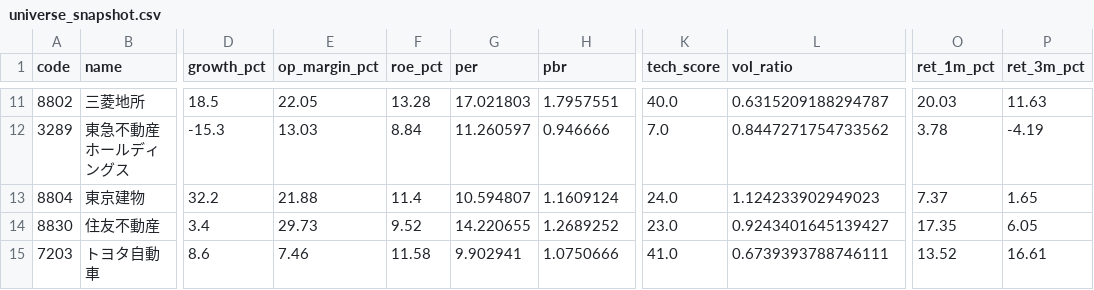
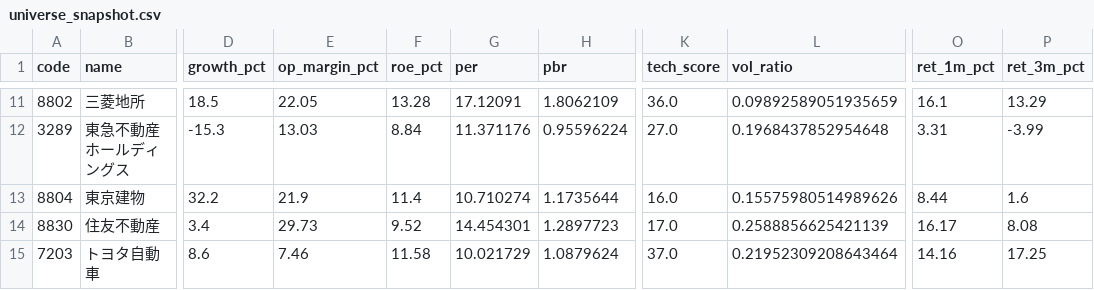
Before and after one commit to hkawkaw-ux/jp-stock-system, a CSV file: app/universe_snapshot.csv, drawn as a sheet; only a part is shown, gaps mark what is left out; the diff covers the shown part only; the diff names each change by its address in the sheet, - before the commit and + after, or states it on an @@ line.

```diff
--- a/app/universe_snapshot.csv
+++ b/app/universe_snapshot.csv
-G11 (per): 17.021803
+G11 (per): 17.12091
-H11 (pbr): 1.7957551
+H11 (pbr): 1.8062109
-K11 (tech_score): 40.0
+K11 (tech_score): 36.0
-L11 (vol_ratio): 0.6315209188294787
+L11 (vol_ratio): 0.09892589051935659
-O11 (ret_1m_pct): 20.03
+O11 (ret_1m_pct): 16.1
-P11 (ret_3m_pct): 11.63
+P11 (ret_3m_pct): 13.29
-G12 (per): 11.260597
+G12 (per): 11.371176
-H12 (pbr): 0.946666
+H12 (pbr): 0.95596224
-K12 (tech_score): 7.0
+K12 (tech_score): 27.0
-L12 (vol_ratio): 0.8447271754733562
+L12 (vol_ratio): 0.1968437852954648
-O12 (ret_1m_pct): 3.78
+O12 (ret_1m_pct): 3.31
-P12 (ret_3m_pct): -4.19
+P12 (ret_3m_pct): -3.99
-E13 (op_margin_pct): 21.88
+E13 (op_margin_pct): 21.9
-G13 (per): 10.594807
+G13 (per): 10.710274
-H13 (pbr): 1.1609124
+H13 (pbr): 1.1735644
-K13 (tech_score): 24.0
+K13 (tech_score): 16.0
-L13 (vol_ratio): 1.124233902949023
+L13 (vol_ratio): 0.15575980514989626
-O13 (ret_1m_pct): 7.37
+O13 (ret_1m_pct): 8.44
-P13 (ret_3m_pct): 1.65
+P13 (ret_3m_pct): 1.6
-G14 (per): 14.220655
+G14 (per): 14.454301
-H14 (pbr): 1.2689252
+H14 (pbr): 1.2897723
-K14 (tech_score): 23.0
+K14 (tech_score): 17.0
-L14 (vol_ratio): 0.9243401645139427
+L14 (vol_ratio): 0.2588856625421139
-O14 (ret_1m_pct): 17.35
+O14 (ret_1m_pct): 16.17
-P14 (ret_3m_pct): 6.05
+P14 (ret_3m_pct): 8.08
-G15 (per): 9.902941
+G15 (per): 10.021729
-H15 (pbr): 1.0750666
+H15 (pbr): 1.0879624
-K15 (tech_score): 41.0
+K15 (tech_score): 37.0
-L15 (vol_ratio): 0.6739393788746111
+L15 (vol_ratio): 0.21952309208643464
-O15 (ret_1m_pct): 13.52
+O15 (ret_1m_pct): 14.16
-P15 (ret_3m_pct): 16.61
+P15 (ret_3m_pct): 17.25
```
Also changed, not shown: 144 edited cells elsewhere in this file, app/watchlist_signals.csv, 2 other files.
